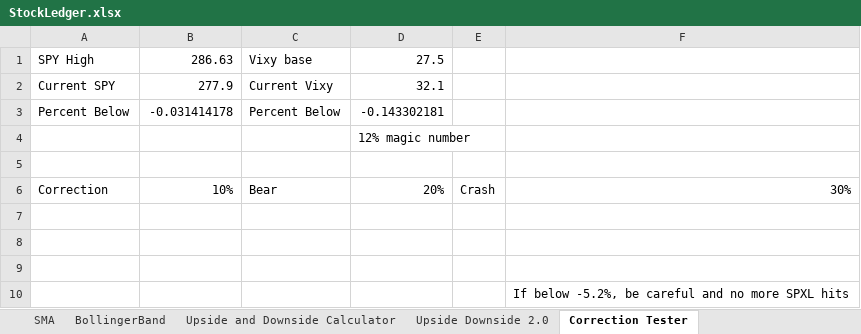
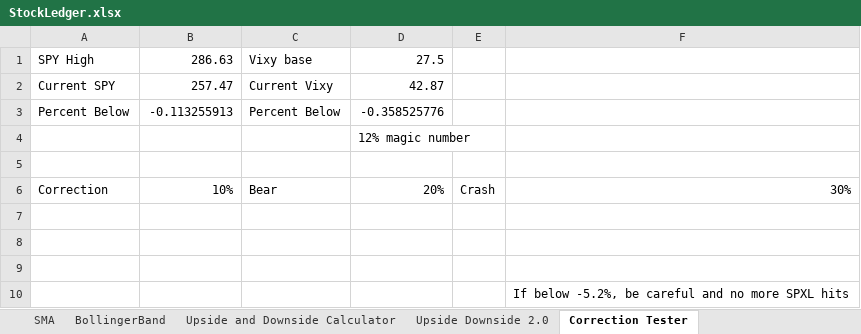
Before and after one commit to aevumtech/googleSheetsStockBarometer, an Excel workbook: StockLedger.xlsx, sheet Correction Tester, drawn as a sheet; values as stored, in another font and other column widths than the file's, no borders; charts and pictures not drawn; the diff names each change by its address in the sheet, - before the commit and + after, or states it on an @@ line.

```diff
--- a/StockLedger.xlsx (sheet Correction Tester)
+++ b/StockLedger.xlsx (sheet Correction Tester)
-B2: 277.9
+B2: 257.47
-D2: 32.1
+D2: 42.87
-B3: -0.031414178
+B3: -0.113255913
-D3: -0.143302181
+D3: -0.358525776
```
Also changed, not shown: sheet Gauge Trends, sheet SMA, formulas that keep their value.
